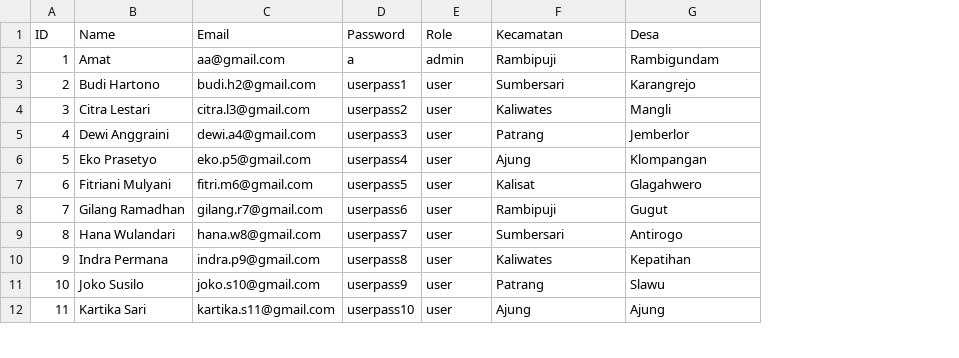
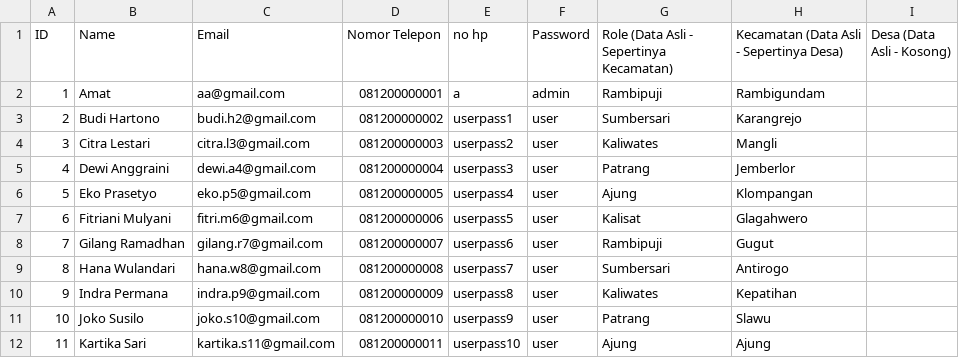
Before and after one commit to Dzox13524/PA_BASDA, a CSV file: database/Akun.csv, drawn as a sheet; only a part is shown; addresses are those after the commit; the diff names each change by its address in the sheet, - before the commit and + after, or states it on an @@ line.

Commit message:
data akun no hp

```diff
--- a/database/Akun.csv
+++ b/database/Akun.csv
+column D (Nomor Telepon), rows 2-12: 081200000001 | 081200000002 | 081200000003 | 081200000004 | 081200000005 | 081200000006 | 081200000007 | 081200000008 | 081200000009 | 081200000010 | 081200000011
+column I (Desa (Data Asli - Kosong)), empty
-E1: Password
+E1: no hp
-F1: Role
+F1: Password
-G1: Kecamatan
+G1: Role (Data Asli - Sepertinya Kecamatan)
-H1: Desa
+H1: Kecamatan (Data Asli - Sepertinya Desa)
```
